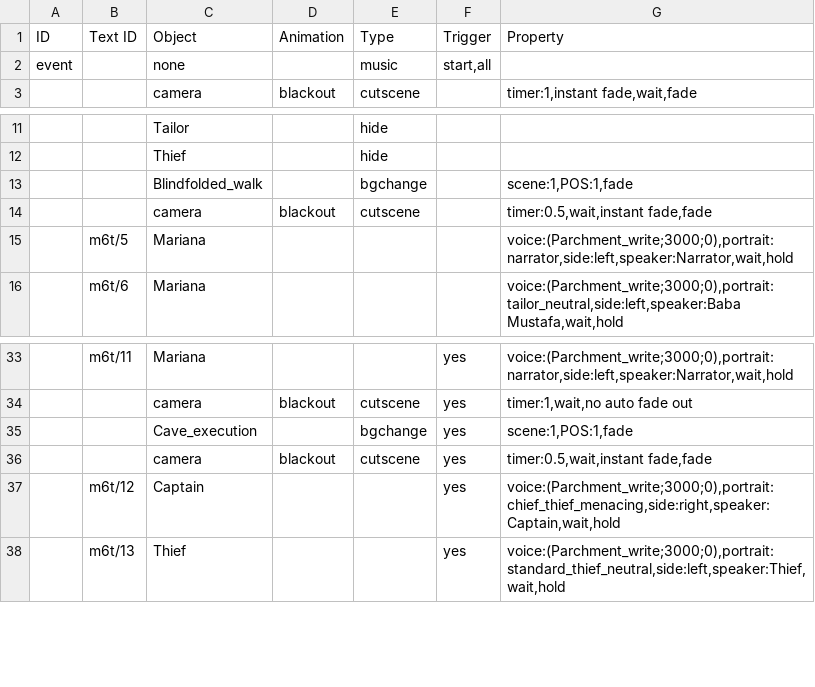
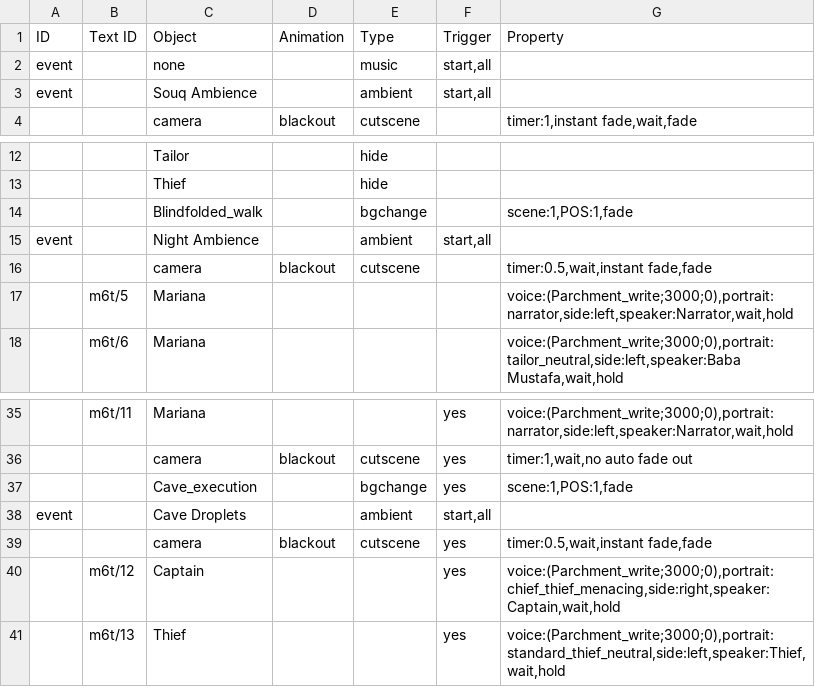
Before and after one commit to PhucNguyen-rsc/1001_nights_final_project, a CSV file: data/map/preset/1/7/1/event.csv, drawn as a sheet; only a part is shown, gaps mark what is left out.

```diff
--- a/data/map/preset/1/7/1/event.csv
+++ b/data/map/preset/1/7/1/event.csv
@@ -2,2 +2,3 @@
 "event","","none","","music","start,all",""
+"event","","Souq Ambience","","ambient","start,all",""
 "","","camera","blackout","cutscene","","timer:1,instant fade,wait,fade"
@@ -13,2 +14,3 @@
 "","","Blindfolded_walk","","bgchange","","scene:1,POS:1,fade"
+"event","","Night Ambience","","ambient","start,all",""
 "","","camera","blackout","cutscene","","timer:0.5,wait,instant fade,fade"
@@ -35,2 +37,3 @@
 "","","Cave_execution","","bgchange","yes","scene:1,POS:1,fade"
+"event","","Cave Droplets","","ambient","start,all",""
 "","","camera","blackout","cutscene","yes","timer:0.5,wait,instant fade,fade"
```
Also changed, not shown: data/map/preset/1/11/1/event.csv, data/map/preset/1/5/1/event.csv, 5 other files.
